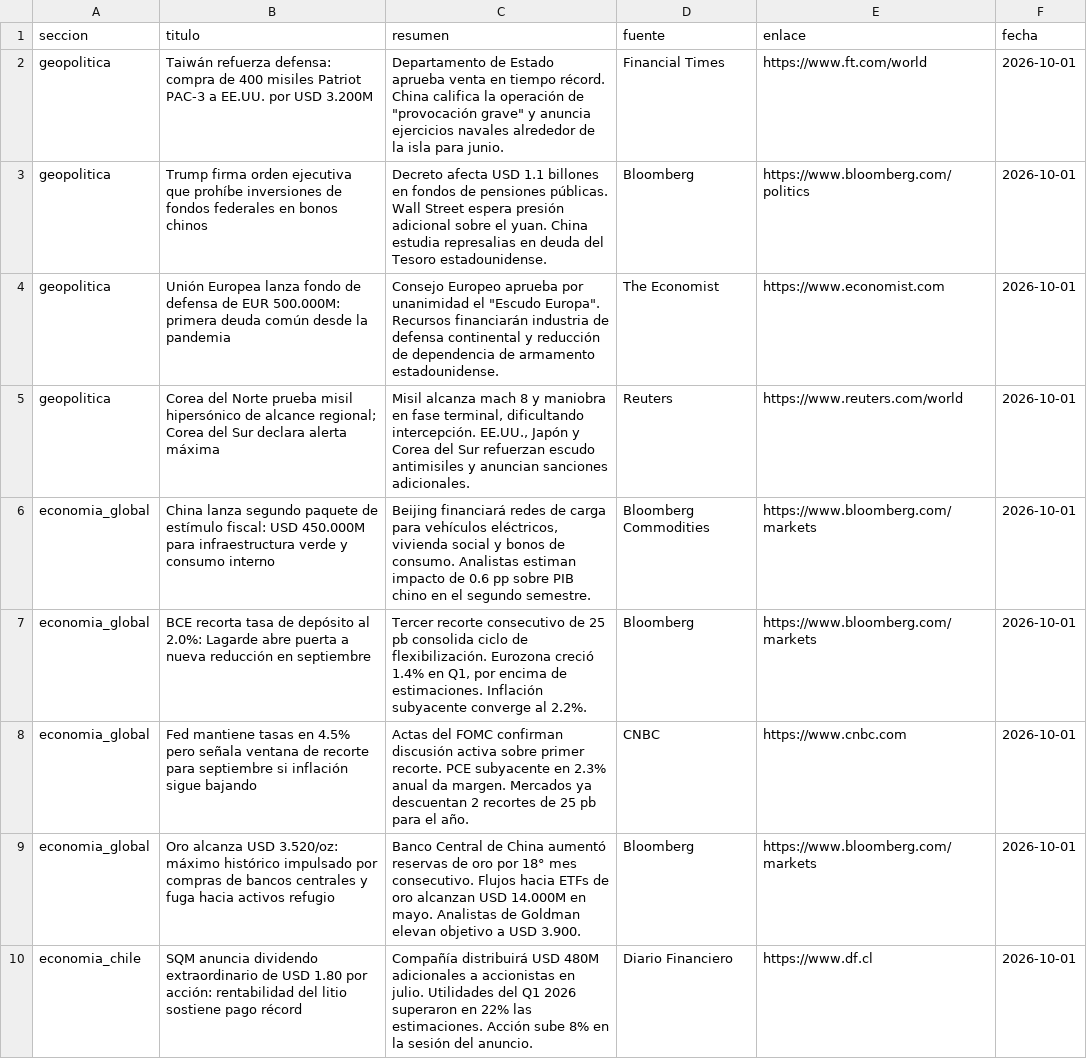
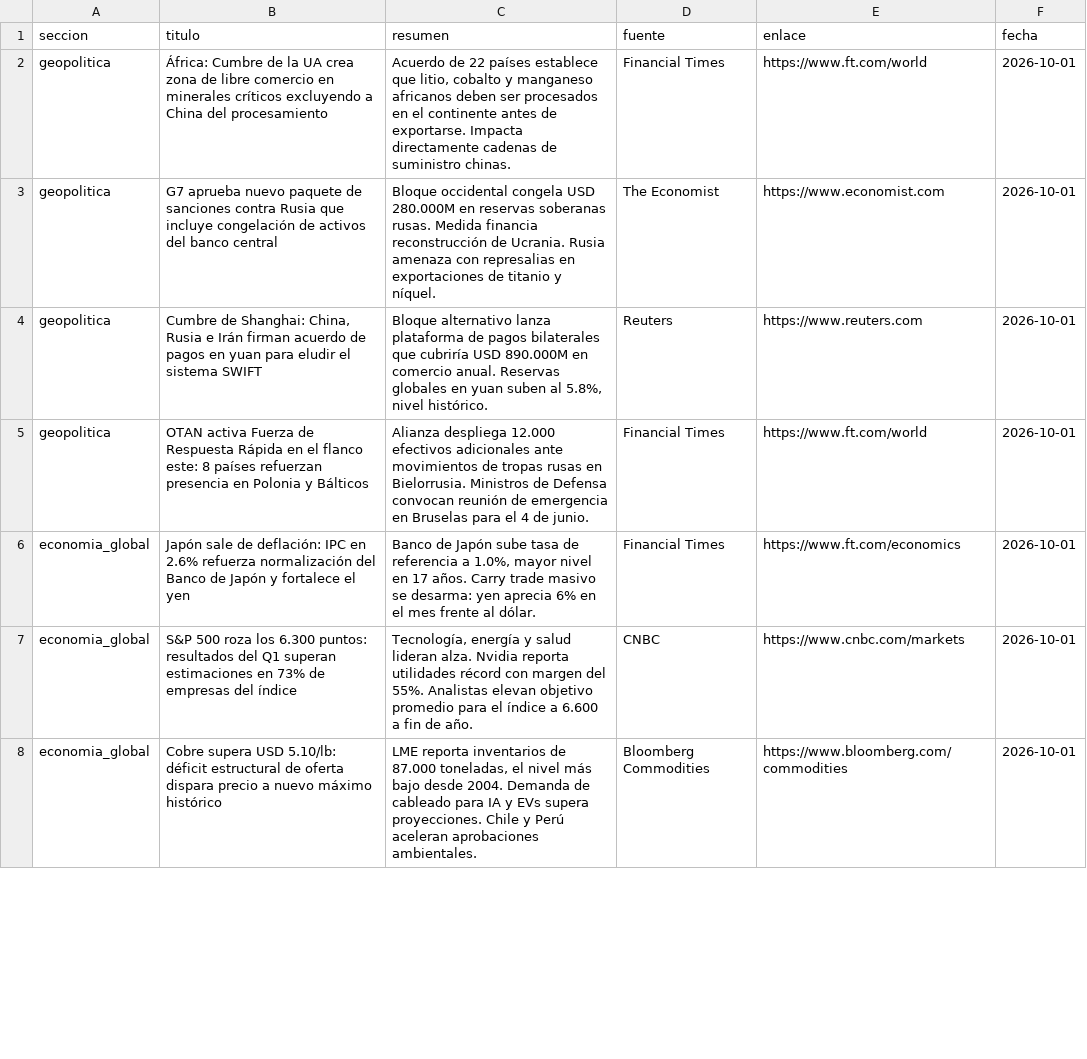
Before and after one commit to erickfranciscohernandez/financiero, a CSV file: noticias_20261001.csv, drawn as a sheet; only a part is shown; the diff covers the shown part only.

```diff
--- a/noticias_20261001.csv
+++ b/noticias_20261001.csv
@@ -1,10 +1,8 @@
 seccion,titulo,resumen,fuente,enlace,fecha
-geopolitica,Taiwán refuerza defensa: compra de 400 misiles Patriot PAC-3 a EE.UU. por USD 3.200M,"Departamento de Estado aprueba venta en tiempo récord. China califica la operación de ""provocación grave"" y anuncia ejercicios navales alrededor de la isla para junio.",Financial Times,https://www.ft.com/world,2026-10-01
-geopolitica,Trump firma orden ejecutiva que prohíbe inversiones de fondos federales en bonos chinos,Decreto afecta USD 1.1 billones en fondos de pensiones públicas. Wall Street espera presión adicional sobre el yuan. China estudia represalias en deuda del Tesoro estadounidense.,Bloomberg,https://www.bloomberg.com/politics,2026-10-01
-geopolitica,Unión Europea lanza fondo de defensa de EUR 500.000M: primera deuda común desde la pandemia,"Consejo Europeo aprueba por unanimidad el ""Escudo Europa"". Recursos financiarán industria de defensa continental y reducción de dependencia de armamento estadounidense.",The Economist,https://www.economist.com,2026-10-01
-geopolitica,Corea del Norte prueba misil hipersónico de alcance regional; Corea del Sur declara alerta máxima,"Misil alcanza mach 8 y maniobra en fase terminal, dificultando intercepción. EE.UU., Japón y Corea del Sur refuerzan escudo antimisiles y anuncian sanciones adicionales.",Reuters,https://www.reuters.com/world,2026-10-01
-economia_global,China lanza segundo paquete de estímulo fiscal: USD 450.000M para infraestructura verde y consumo interno,"Beijing financiará redes de carga para vehículos eléctricos, vivienda social y bonos de consumo. Analistas estiman impacto de 0.6 pp sobre PIB chino en el segundo semestre.",Bloomberg Commodities,https://www.bloomberg.com/markets,2026-10-01
-economia_global,BCE recorta tasa de depósito al 2.0%: Lagarde abre puerta a nueva reducción en septiembre,"Tercer recorte consecutivo de 25 pb consolida ciclo de flexibilización. Eurozona creció 1.4% en Q1, por encima de estimaciones. Inflación subyacente converge al 2.2%.",Bloomberg,https://www.bloomberg.com/markets,2026-10-01
-economia_global,Fed mantiene tasas en 4.5% pero señala ventana de recorte para septiembre si inflación sigue bajando,Actas del FOMC confirman discusión activa sobre primer recorte. PCE subyacente en 2.3% anual da margen. Mercados ya descuentan 2 recortes de 25 pb para el año.,CNBC,https://www.cnbc.com,2026-10-01
-economia_global,Oro alcanza USD 3.520/oz: máximo histórico impulsado por compras de bancos centrales y fuga hacia activos refugio,Banco Central de China aumentó reservas de oro por 18° mes consecutivo. Flujos hacia ETFs de oro alcanzan USD 14.000M en mayo. Analistas de Goldman elevan objetivo a USD 3.900.,Bloomberg,https://www.bloomberg.com/markets,2026-10-01
-economia_chile,SQM anuncia dividendo extraordinario de USD 1.80 por acción: rentabilidad del litio sostiene pago récord,Compañía distribuirá USD 480M adicionales a accionistas en julio. Utilidades del Q1 2026 superaron en 22% las estimaciones. Acción sube 8% en la sesión del anuncio.,Diario Financiero,https://www.df.cl,2026-10-01
+geopolitica,África: Cumbre de la UA crea zona de libre comercio en minerales críticos excluyendo a China del procesamiento,"Acuerdo de 22 países establece que litio, cobalto y manganeso africanos deben ser procesados en el continente antes de exportarse. Impacta directamente cadenas de suministro chinas.",Financial Times,https://www.ft.com/world,2026-10-01
+geopolitica,G7 aprueba nuevo paquete de sanciones contra Rusia que incluye congelación de activos del banco central,Bloque occidental congela USD 280.000M en reservas soberanas rusas. Medida financia reconstrucción de Ucrania. Rusia amenaza con represalias en exportaciones de titanio y níquel.,The Economist,https://www.economist.com,2026-10-01
+geopolitica,"Cumbre de Shanghai: China, Rusia e Irán firman acuerdo de pagos en yuan para eludir el sistema SWIFT","Bloque alternativo lanza plataforma de pagos bilaterales que cubriría USD 890.000M en comercio anual. Reservas globales en yuan suben al 5.8%, nivel histórico.",Reuters,https://www.reuters.com,2026-10-01
+geopolitica,OTAN activa Fuerza de Respuesta Rápida en el flanco este: 8 países refuerzan presencia en Polonia y Bálticos,Alianza despliega 12.000 efectivos adicionales ante movimientos de tropas rusas en Bielorrusia. Ministros de Defensa convocan reunión de emergencia en Bruselas para el 4 de junio.,Financial Times,https://www.ft.com/world,2026-10-01
+economia_global,Japón sale de deflación: IPC en 2.6% refuerza normalización del Banco de Japón y fortalece el yen,"Banco de Japón sube tasa de referencia a 1.0%, mayor nivel en 17 años. Carry trade masivo se desarma: yen aprecia 6% en el mes frente al dólar.",Financial Times,https://www.ft.com/economics,2026-10-01
+economia_global,S&P 500 roza los 6.300 puntos: resultados del Q1 superan estimaciones en 73% de empresas del índice,"Tecnología, energía y salud lideran alza. Nvidia reporta utilidades récord con margen del 55%. Analistas elevan objetivo promedio para el índice a 6.600 a fin de año.",CNBC,https://www.cnbc.com/markets,2026-10-01
+economia_global,Cobre supera USD 5.10/lb: déficit estructural de oferta dispara precio a nuevo máximo histórico,"LME reporta inventarios de 87.000 toneladas, el nivel más bajo desde 2004. Demanda de cableado para IA y EVs supera proyecciones. Chile y Perú aceleran aprobaciones ambientales.",Bloomberg Commodities,https://www.bloomberg.com/commodities,2026-10-01
```
Also changed, not shown: 8 added rows, 6 removed rows, 1 moved row and 20 edited cells elsewhere in this file, 8 other files.
